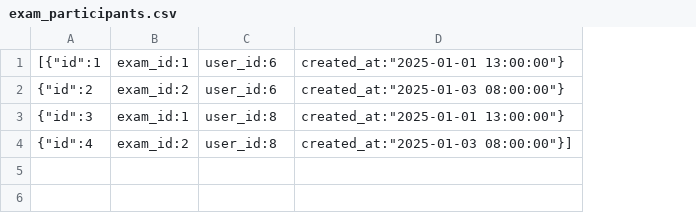
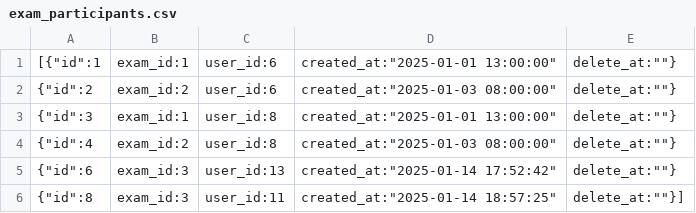
Before and after one commit to D-makaeenm/COSA, a CSV file: backend/data/exam_participants.csv, drawn as a sheet; removed rows and columns are numbered as before the commit, all else as after; the diff names each change by its address in the sheet, - before the commit and + after, or states it on an @@ line.

```diff
--- a/backend/data/exam_participants.csv
+++ b/backend/data/exam_participants.csv
-column D, rows 1-4: created_at:"2025-01-01 13:00:00"} | created_at:"2025-01-03 08:00:00"} | created_at:"2025-01-01 13:00:00"} | created_at:"2025-01-03 08:00:00"}]
+column D, rows 1-4: created_at:"2025-01-01 13:00:00" | created_at:"2025-01-03 08:00:00" | created_at:"2025-01-01 13:00:00" | created_at:"2025-01-03 08:00:00"
+column E, rows 1-4: all delete_at:""}
+row 5: {"id":6 | exam_id:3 | user_id:13 | created_at:"2025-01-14 17:52:42" | delete_at:""}
+row 6: {"id":8 | exam_id:3 | user_id:11 | created_at:"2025-01-14 18:57:25" | delete_at:""}]
```
Also changed, not shown: backend/data/exams.csv, backend/data/users.csv, 23 other files.
